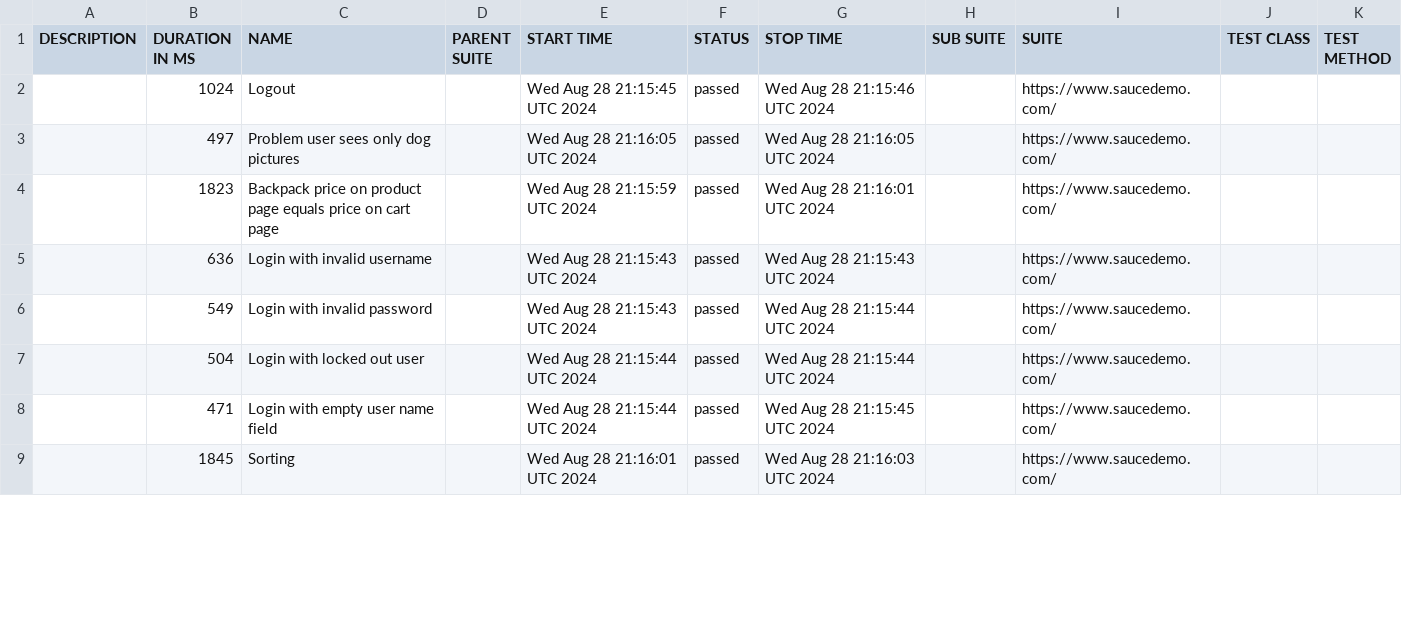
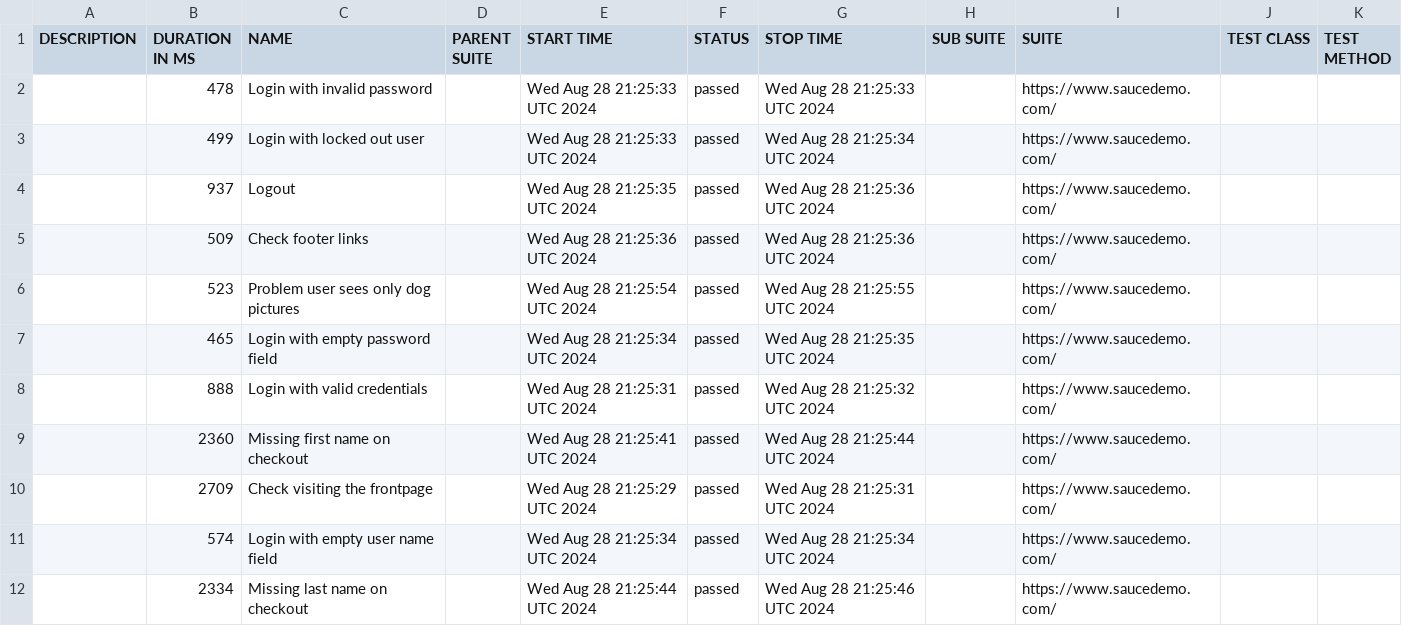
Before and after one commit to Anastas11aZakharova/WebdriverIO, a CSV file: data/suites.csv, drawn as a sheet; only a part is shown; the diff covers the shown part only.

```diff
--- a/data/suites.csv
+++ b/data/suites.csv
@@ -1,9 +1,12 @@
 "DESCRIPTION","DURATION IN MS","NAME","PARENT SUITE","START TIME","STATUS","STOP TIME","SUB SUITE","SUITE","TEST CLASS","TEST METHOD"
-"","1024","Logout","","Wed Aug 28 21:15:45 UTC 2024","passed","Wed Aug 28 21:15:46 UTC 2024","","https://www.saucedemo.com/","",""
-"","497","Problem user sees only dog pictures","","Wed Aug 28 21:16:05 UTC 2024","passed","Wed Aug 28 21:16:05 UTC 2024","","https://www.saucedemo.com/","",""
-"","1823","Backpack price on product page equals price on cart page","","Wed Aug 28 21:15:59 UTC 2024","passed","Wed Aug 28 21:16:01 UTC 2024","","https://www.saucedemo.com/","",""
-"","636","Login with invalid username","","Wed Aug 28 21:15:43 UTC 2024","passed","Wed Aug 28 21:15:43 UTC 2024","","https://www.saucedemo.com/","",""
-"","549","Login with invalid password","","Wed Aug 28 21:15:43 UTC 2024","passed","Wed Aug 28 21:15:44 UTC 2024","","https://www.saucedemo.com/","",""
-"","504","Login with locked out user","","Wed Aug 28 21:15:44 UTC 2024","passed","Wed Aug 28 21:15:44 UTC 2024","","https://www.saucedemo.com/","",""
-"","471","Login with empty user name field","","Wed Aug 28 21:15:44 UTC 2024","passed","Wed Aug 28 21:15:45 UTC 2024","","https://www.saucedemo.com/","",""
-"","1845","Sorting","","Wed Aug 28 21:16:01 UTC 2024","passed","Wed Aug 28 21:16:03 UTC 2024","","https://www.saucedemo.com/","",""
+"","478","Login with invalid password","","Wed Aug 28 21:25:33 UTC 2024","passed","Wed Aug 28 21:25:33 UTC 2024","","https://www.saucedemo.com/","",""
+"","499","Login with locked out user","","Wed Aug 28 21:25:33 UTC 2024","passed","Wed Aug 28 21:25:34 UTC 2024","","https://www.saucedemo.com/","",""
+"","937","Logout","","Wed Aug 28 21:25:35 UTC 2024","passed","Wed Aug 28 21:25:36 UTC 2024","","https://www.saucedemo.com/","",""
+"","509","Check footer links","","Wed Aug 28 21:25:36 UTC 2024","passed","Wed Aug 28 21:25:36 UTC 2024","","https://www.saucedemo.com/","",""
+"","523","Problem user sees only dog pictures","","Wed Aug 28 21:25:54 UTC 2024","passed","Wed Aug 28 21:25:55 UTC 2024","","https://www.saucedemo.com/","",""
+"","465","Login with empty password field","","Wed Aug 28 21:25:34 UTC 2024","passed","Wed Aug 28 21:25:35 UTC 2024","","https://www.saucedemo.com/","",""
+"","888","Login with valid credentials","","Wed Aug 28 21:25:31 UTC 2024","passed","Wed Aug 28 21:25:32 UTC 2024","","https://www.saucedemo.com/","",""
+"","2360","Missing first name on checkout","","Wed Aug 28 21:25:41 UTC 2024","passed","Wed Aug 28 21:25:44 UTC 2024","","https://www.saucedemo.com/","",""
+"","2709","Check visiting the frontpage","","Wed Aug 28 21:25:29 UTC 2024","passed","Wed Aug 28 21:25:31 UTC 2024","","https://www.saucedemo.com/","",""
+"","574","Login with empty user name field","","Wed Aug 28 21:25:34 UTC 2024","passed","Wed Aug 28 21:25:34 UTC 2024","","https://www.saucedemo.com/","",""
+"","2334","Missing last name on checkout","","Wed Aug 28 21:25:44 UTC 2024","passed","Wed Aug 28 21:25:46 UTC 2024","","https://www.saucedemo.com/","",""
```
Also changed, not shown: 3 removed rows and 33 edited cells elsewhere in this file, 54 other files.
